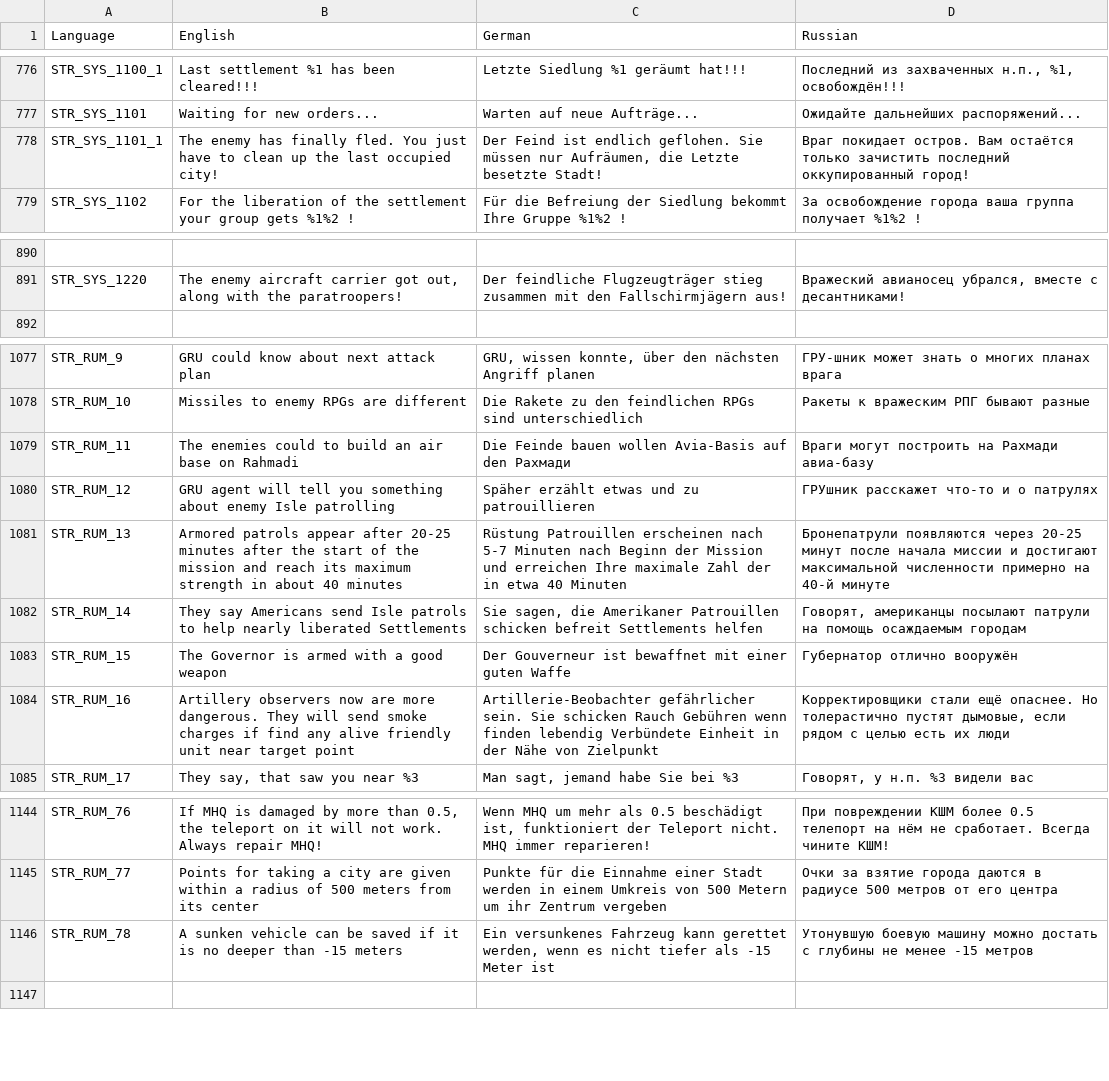
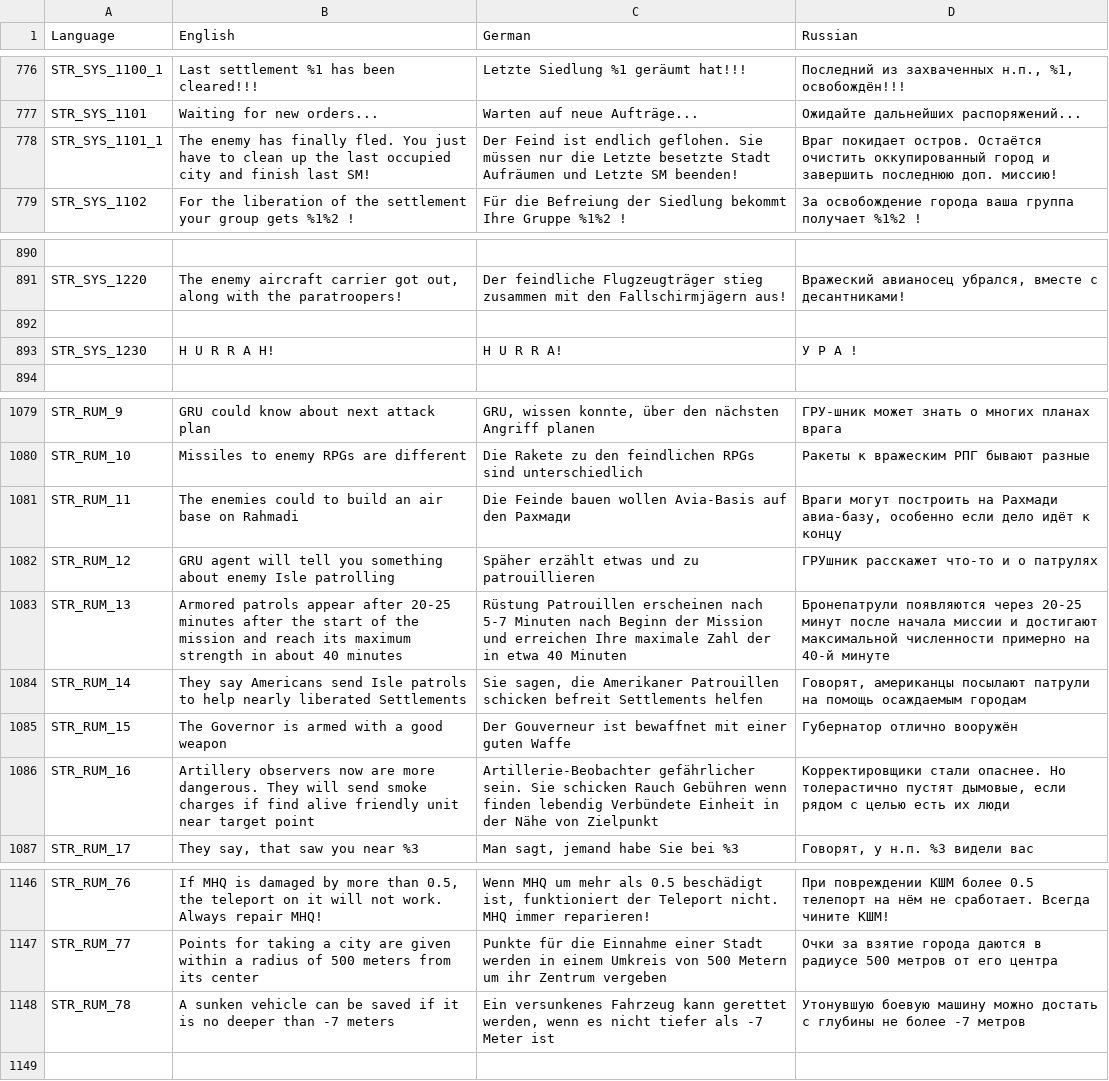
Before and after one commit to sygsky/Domination-for-Red-Engineers-server, a CSV file: stringtable.csv, drawn as a sheet; only a part is shown, gaps mark what is left out; addresses are those after the commit; the diff names each change by its address in the sheet, - before the commit and + after, or states it on an @@ line.

Commit message:
#369 - fix option to stop additional operatons (SM, isle defence, paratroopers etc) after tower in last town is killed
Signed-off-by: EngineerACE <temp4you@rambler.ru>

```diff
--- a/stringtable.csv
+++ b/stringtable.csv
-B778 (English): …last occupied city!
+B778 (English): …last occupied city and finish last SM!
-C778 (German): …müssen nur Aufräumen, die Letzte besetzte Stadt!
+C778 (German): …müssen nur die Letzte besetzte Stadt Aufräumen und Letzte SM beenden!
-D778 (Russian): …покидает остров. Вам остаётся только зачистить последний оккупированный город!
+D778 (Russian): …покидает остров. Остаётся очистить оккупированный город и завершить последнюю доп. миссию!
+row 892: (empty)
+row 893: STR_SYS_1230 | H U R R A H! | H U R R A! | У Р А !
-D1081 (Russian): …на Рахмади авиа-базу
+D1081 (Russian): …на Рахмади авиа-базу, особенно если дело идёт к концу
-B1086 (English): …if find any alive friendly…
+B1086 (English): …if find alive friendly…
-D1086 (Russian): Корректировщики стали ещё опаснее. Но…
+D1086 (Russian): Корректировщики стали опаснее. Но…
-B1148 (English): …deeper than -15 meters
+B1148 (English): …deeper than -7 meters
-C1148 (German): …tiefer als -15 Meter ist
+C1148 (German): …tiefer als -7 Meter ist
-D1148 (Russian): …глубины не менее -15 метров
+D1148 (Russian): …глубины не более -7 метров
```
Also changed, not shown: 10 other files.
